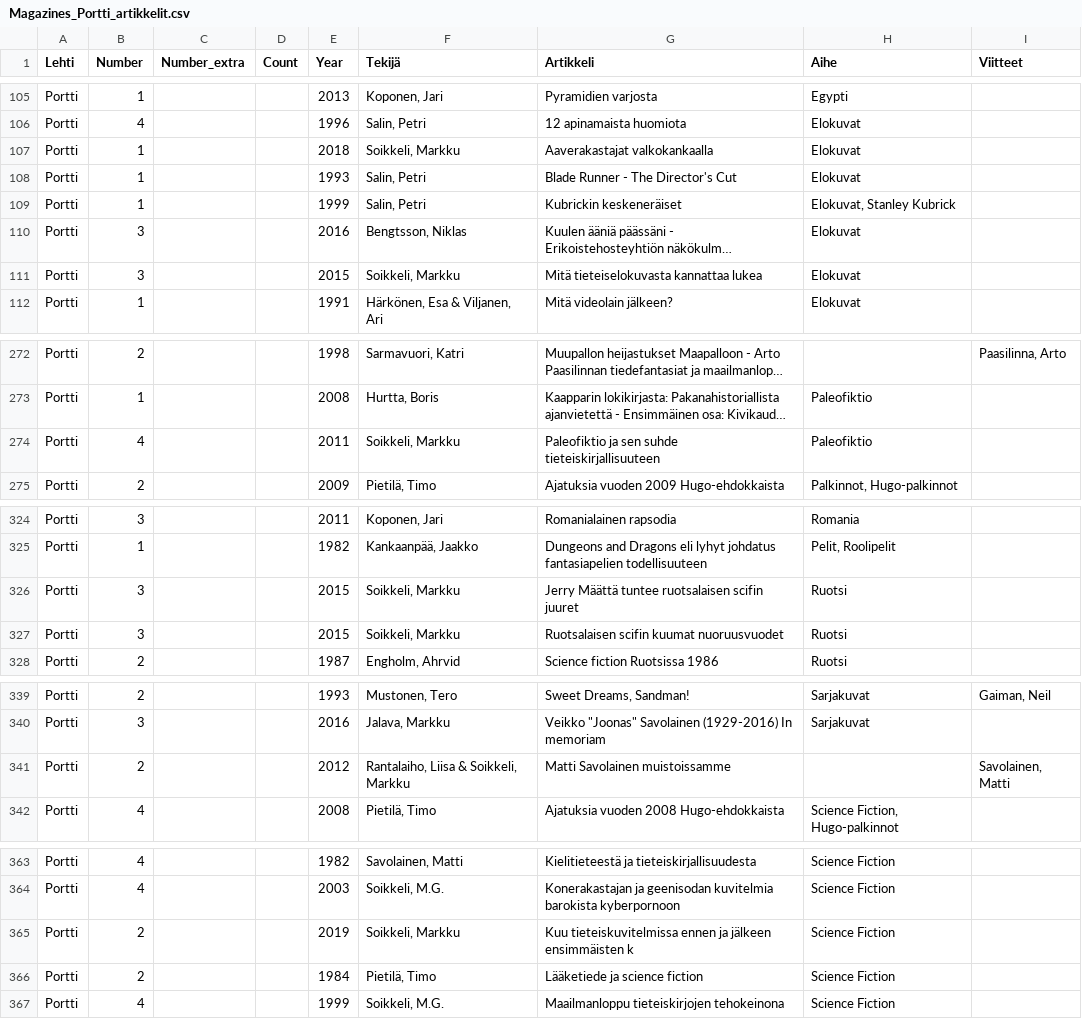
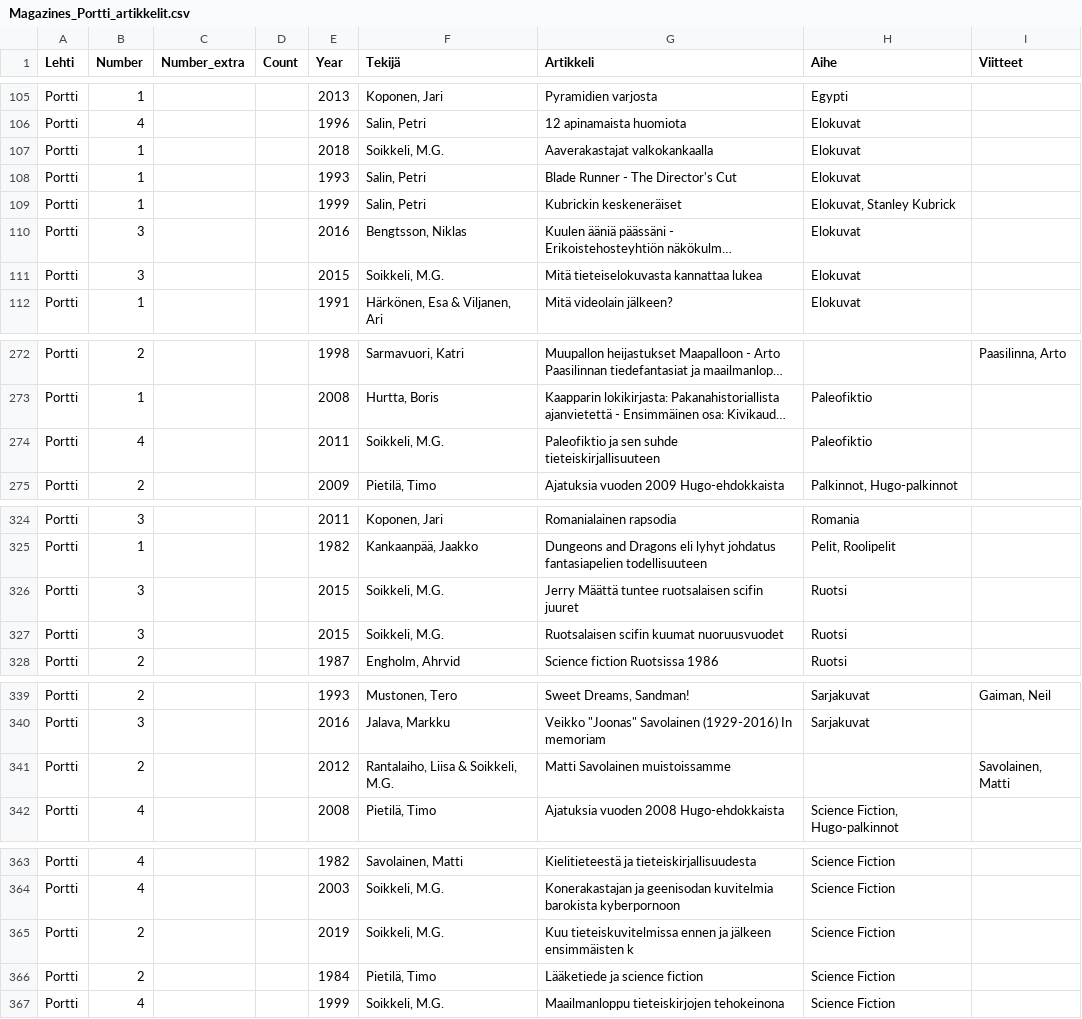
Before and after one commit to Makistos/suomisf, a CSV file: bibfiles/Magazines_Portti_artikkelit.csv, drawn as a sheet; only a part is shown, gaps mark what is left out; long unchanged cells end in …; the diff covers the shown part only; the diff names each change by its address in the sheet, - before the commit and + after, or states it on an @@ line.

```diff
--- a/bibfiles/Magazines_Portti_artikkelit.csv
+++ b/bibfiles/Magazines_Portti_artikkelit.csv
-F107 (Tekijä): Soikkeli, Markku
+F107 (Tekijä): Soikkeli, M.G.
-F111 (Tekijä): Soikkeli, Markku
+F111 (Tekijä): Soikkeli, M.G.
-F274 (Tekijä): Soikkeli, Markku
+F274 (Tekijä): Soikkeli, M.G.
-F326:F327 (Tekijä): Soikkeli, Markku
+F326:F327 (Tekijä): Soikkeli, M.G.
-F341 (Tekijä): Rantalaiho, Liisa & Soikkeli, Markku
+F341 (Tekijä): Rantalaiho, Liisa & Soikkeli, M.G.
-F365 (Tekijä): Soikkeli, Markku
+F365 (Tekijä): Soikkeli, M.G.
```
Also changed, not shown: 3 edited cells elsewhere in this file, bibfiles/Magazines_FinnZine_artikkelit.csv, bibfiles/Magazines_Kosmoskynä_artikkelit.csv, 8 other files.
